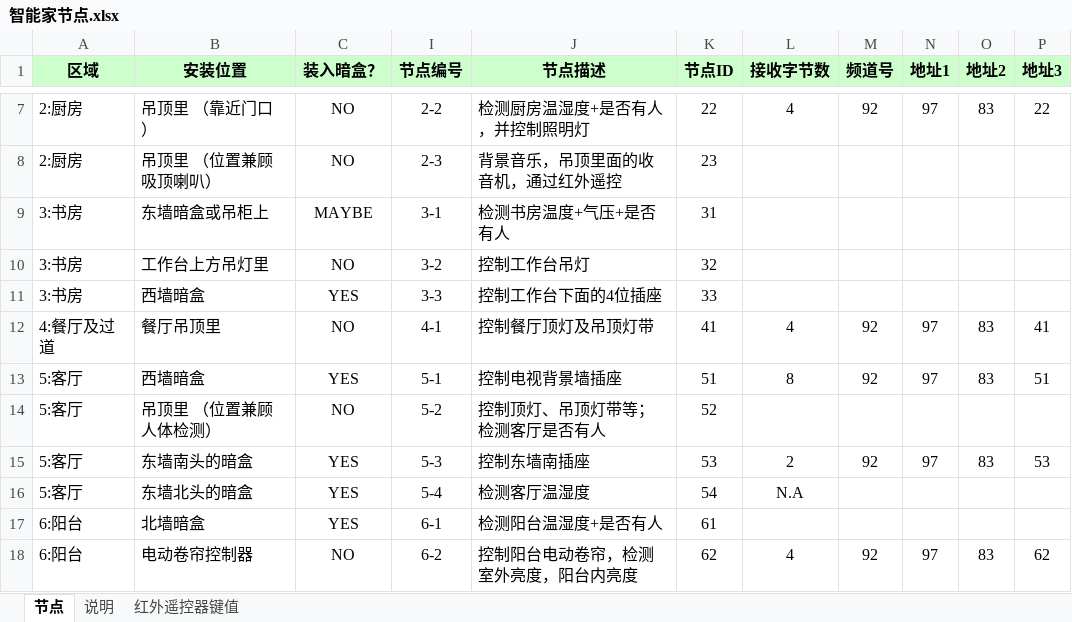
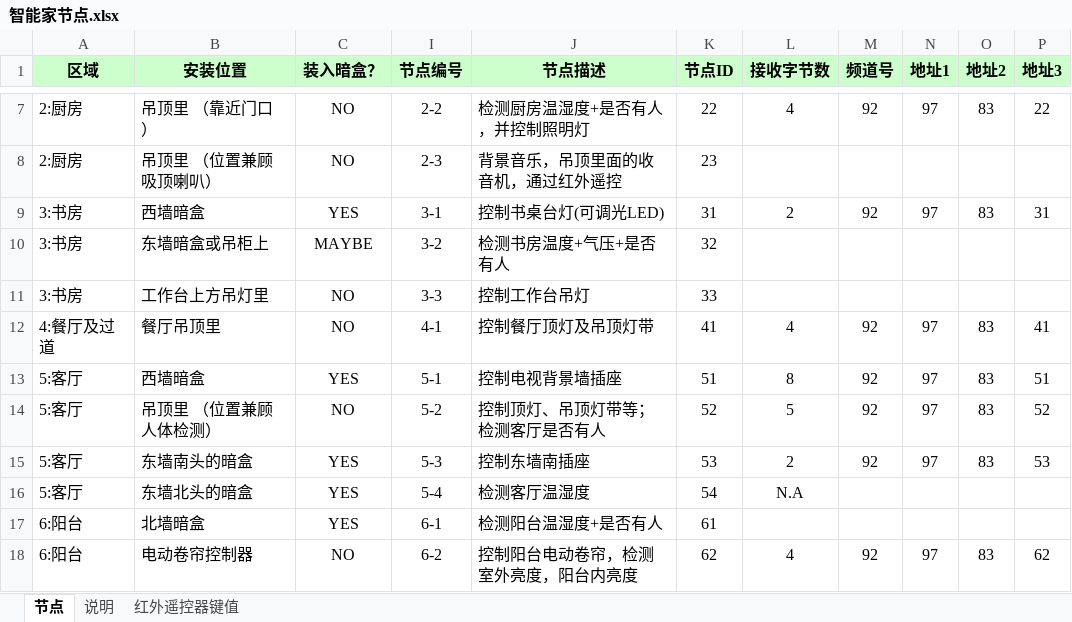
Before and after one commit to TangGuoHua/smarthome, an Excel workbook: Docs/智能家节点.xlsx, sheet 节点, drawn as a sheet; only a part is shown, gaps mark what is left out; values as stored, in another font and other column widths than the file's, no borders; removed rows and columns are numbered as before the commit, all else as after; the diff names each change by its address in the sheet, - before the commit and + after, or states it on an @@ line.

```diff
--- a/Docs/智能家节点.xlsx (sheet 节点)
+++ b/Docs/智能家节点.xlsx (sheet 节点)
+row 9: 3:书房 | 西墙暗盒 | YES | 3-1 | 控制书桌台灯(可调光LED) | 31 | 2 | 92 | 97 | 83 | 31
-I10 (节点编号): 3-1
+I10 (节点编号): 3-2
-K10 (节点ID): 31
+K10 (节点ID): 32
-I11 (节点编号): 3-2
+I11 (节点编号): 3-3
-K11 (节点ID): 32
+K11 (节点ID): 33
-row 11: 3:书房 | 西墙暗盒 | YES | 3-3 | 控制工作台下面的4位插座 | 33
-L14 (接收字节数): (empty)
+L14 (接收字节数): 5
-M14 (频道号): (empty)
+M14 (频道号): 92
-N14 (地址1): (empty)
+N14 (地址1): 97
-O14 (地址2): (empty)
+O14 (地址2): 83
-P14 (地址3): (empty)
+P14 (地址3): 52
```
Also changed, not shown: charts or pictures, 5 other files.
